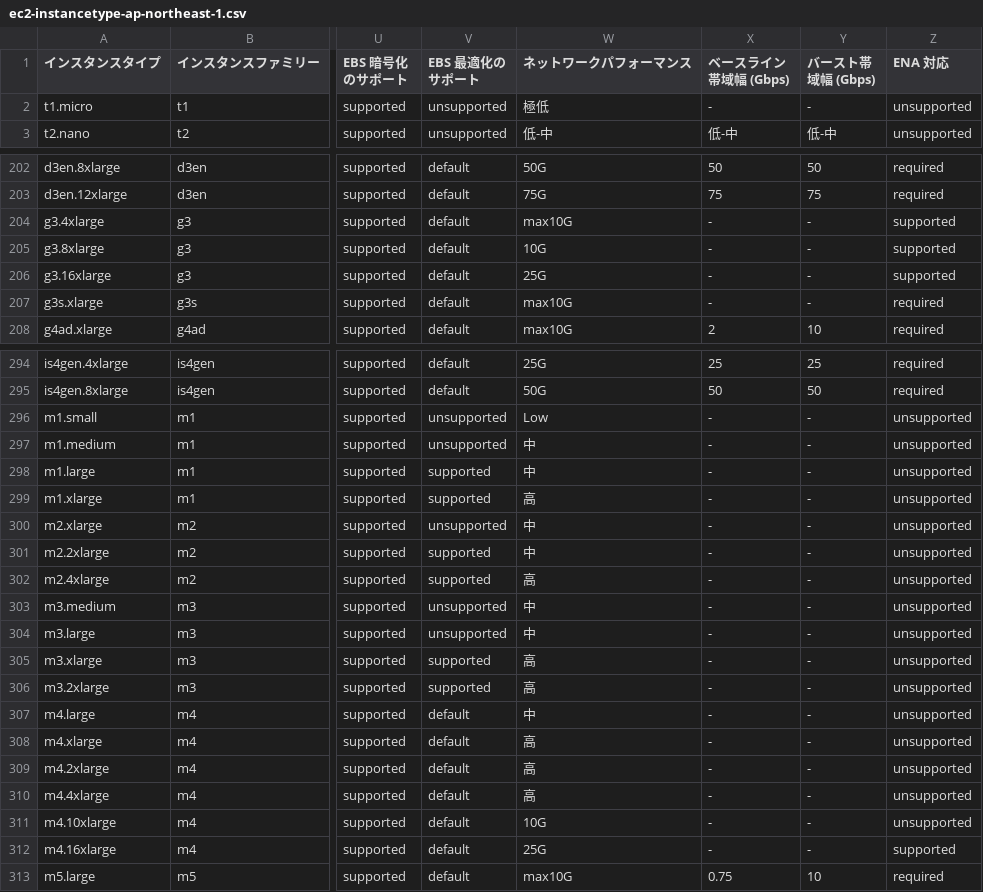
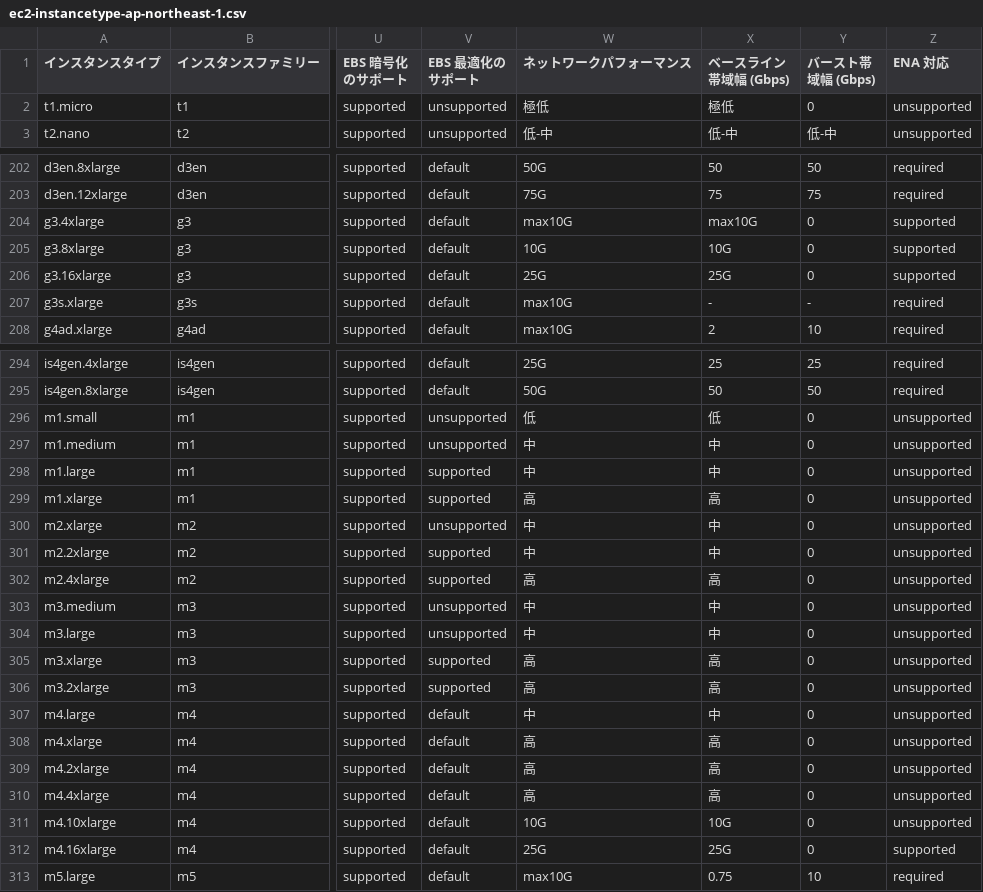
Before and after one commit to Chiharu-Tsuboi/Ec2InstanceType, a CSV file: ec2-instancetype-ap-northeast-1.csv, drawn as a sheet; only a part is shown, gaps mark what is left out; the diff covers the shown part only; the diff names each change by its address in the sheet, - before the commit and + after, or states it on an @@ line.

```diff
--- a/ec2-instancetype-ap-northeast-1.csv
+++ b/ec2-instancetype-ap-northeast-1.csv
-X2 (ベースライン帯域幅 (Gbps)): -
+X2 (ベースライン帯域幅 (Gbps)): 極低
-Y2 (バースト帯域幅 (Gbps)): -
+Y2 (バースト帯域幅 (Gbps)): 0
-X204 (ベースライン帯域幅 (Gbps)): -
+X204 (ベースライン帯域幅 (Gbps)): max10G
-Y204:Y206 (バースト帯域幅 (Gbps)): -
+Y204:Y206 (バースト帯域幅 (Gbps)): 0
-X205 (ベースライン帯域幅 (Gbps)): -
+X205 (ベースライン帯域幅 (Gbps)): 10G
-X206 (ベースライン帯域幅 (Gbps)): -
+X206 (ベースライン帯域幅 (Gbps)): 25G
-W296 (ネットワークパフォーマンス): Low
+W296 (ネットワークパフォーマンス): 低
-X296 (ベースライン帯域幅 (Gbps)): -
+X296 (ベースライン帯域幅 (Gbps)): 低
-Y296:Y312 (バースト帯域幅 (Gbps)): -
+Y296:Y312 (バースト帯域幅 (Gbps)): 0
-X297:X298 (ベースライン帯域幅 (Gbps)): -
+X297:X298 (ベースライン帯域幅 (Gbps)): 中
-X299 (ベースライン帯域幅 (Gbps)): -
+X299 (ベースライン帯域幅 (Gbps)): 高
-X300:X301 (ベースライン帯域幅 (Gbps)): -
+X300:X301 (ベースライン帯域幅 (Gbps)): 中
-X302 (ベースライン帯域幅 (Gbps)): -
+X302 (ベースライン帯域幅 (Gbps)): 高
-X303:X304 (ベースライン帯域幅 (Gbps)): -
+X303:X304 (ベースライン帯域幅 (Gbps)): 中
-X305:X306 (ベースライン帯域幅 (Gbps)): -
+X305:X306 (ベースライン帯域幅 (Gbps)): 高
-X307 (ベースライン帯域幅 (Gbps)): -
+X307 (ベースライン帯域幅 (Gbps)): 中
-X308:X310 (ベースライン帯域幅 (Gbps)): -
+X308:X310 (ベースライン帯域幅 (Gbps)): 高
-X311 (ベースライン帯域幅 (Gbps)): -
+X311 (ベースライン帯域幅 (Gbps)): 10G
-X312 (ベースライン帯域幅 (Gbps)): -
+X312 (ベースライン帯域幅 (Gbps)): 25G
```
Also changed, not shown: 66 edited cells elsewhere in this file.
